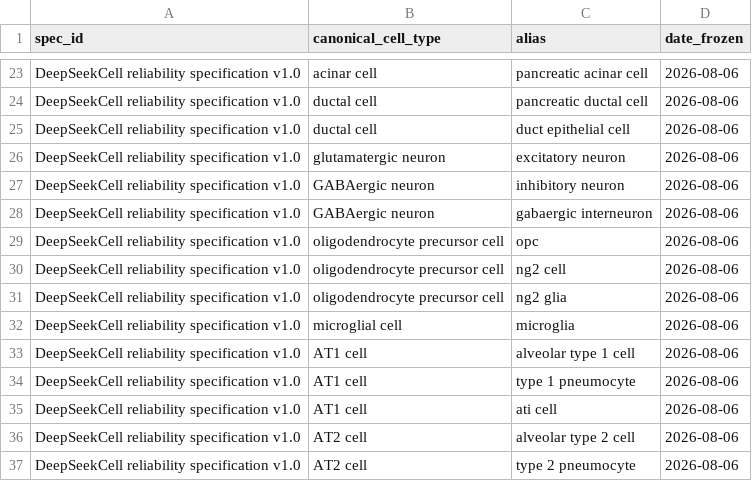
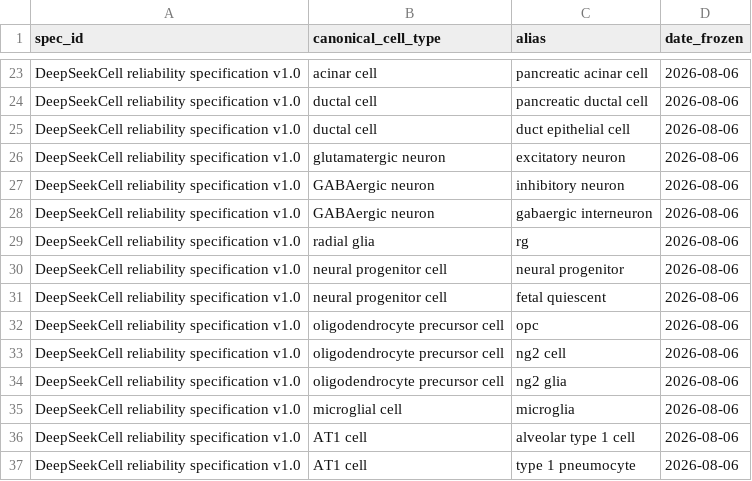
Before and after one commit to mohkone/DeepSeekCell, a CSV file: inst/extdata/marker_aliases_v1.0.csv, drawn as a sheet; only a part is shown, gaps mark what is left out; the shorter side is filled out with more unchanged rows; the diff covers the shown part only.

```diff
--- a/inst/extdata/marker_aliases_v1.0.csv
+++ b/inst/extdata/marker_aliases_v1.0.csv
@@ -28,2 +28,5 @@
 "DeepSeekCell reliability specification v1.0","GABAergic neuron","gabaergic interneuron","2026-08-06"
+"DeepSeekCell reliability specification v1.0","radial glia","rg","2026-08-06"
+"DeepSeekCell reliability specification v1.0","neural progenitor cell","neural progenitor","2026-08-06"
+"DeepSeekCell reliability specification v1.0","neural progenitor cell","fetal quiescent","2026-08-06"
 "DeepSeekCell reliability specification v1.0","oligodendrocyte precursor cell","opc","2026-08-06"
```
Also changed, not shown: 35 added rows elsewhere in this file, inst/extdata/marker_profiles_v1.0.csv, 20 other files.
